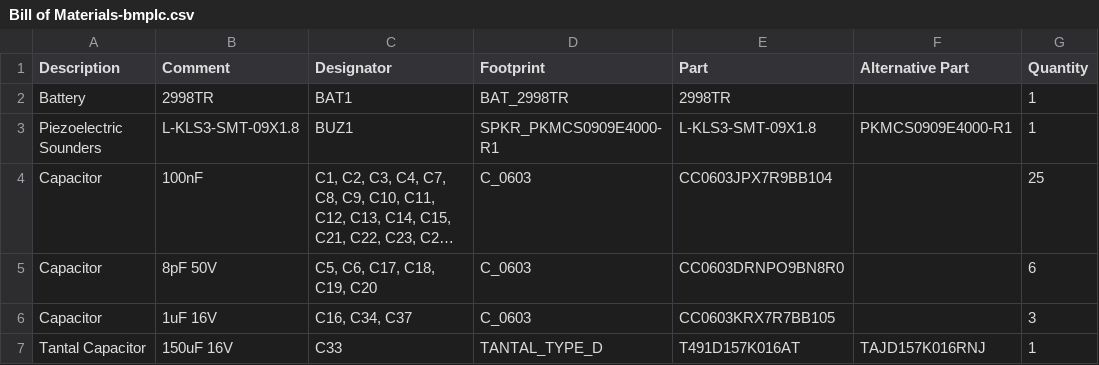
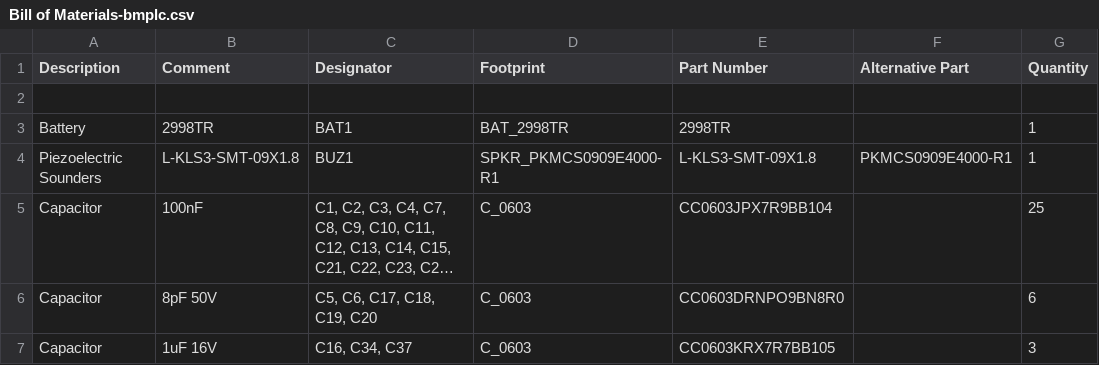
Before and after one commit to RoboticsHardwareSolutions/BareMetal-PLC-M, a CSV file: doc/pcb/Bill of Materials-bmplc.csv, drawn as a sheet; only a part is shown; the shorter side is filled out with more unchanged rows; long unchanged cells end in ….

```diff
--- a/doc/pcb/Bill of Materials-bmplc.csv
+++ b/doc/pcb/Bill of Materials-bmplc.csv
@@ -1,2 +1,3 @@
-"Description","Comment","Designator","Footprint","Part","Alternative Part","Quantity"
+Description,Comment,Designator,Footprint,Part Number,Alternative Part,Quantity
+
 "Battery","2998TR","BAT1","BAT_2998TR","2998TR","","1"
```
Also changed, not shown: doc/pcb/Pick Place for PCB.csv, 22 other files.
